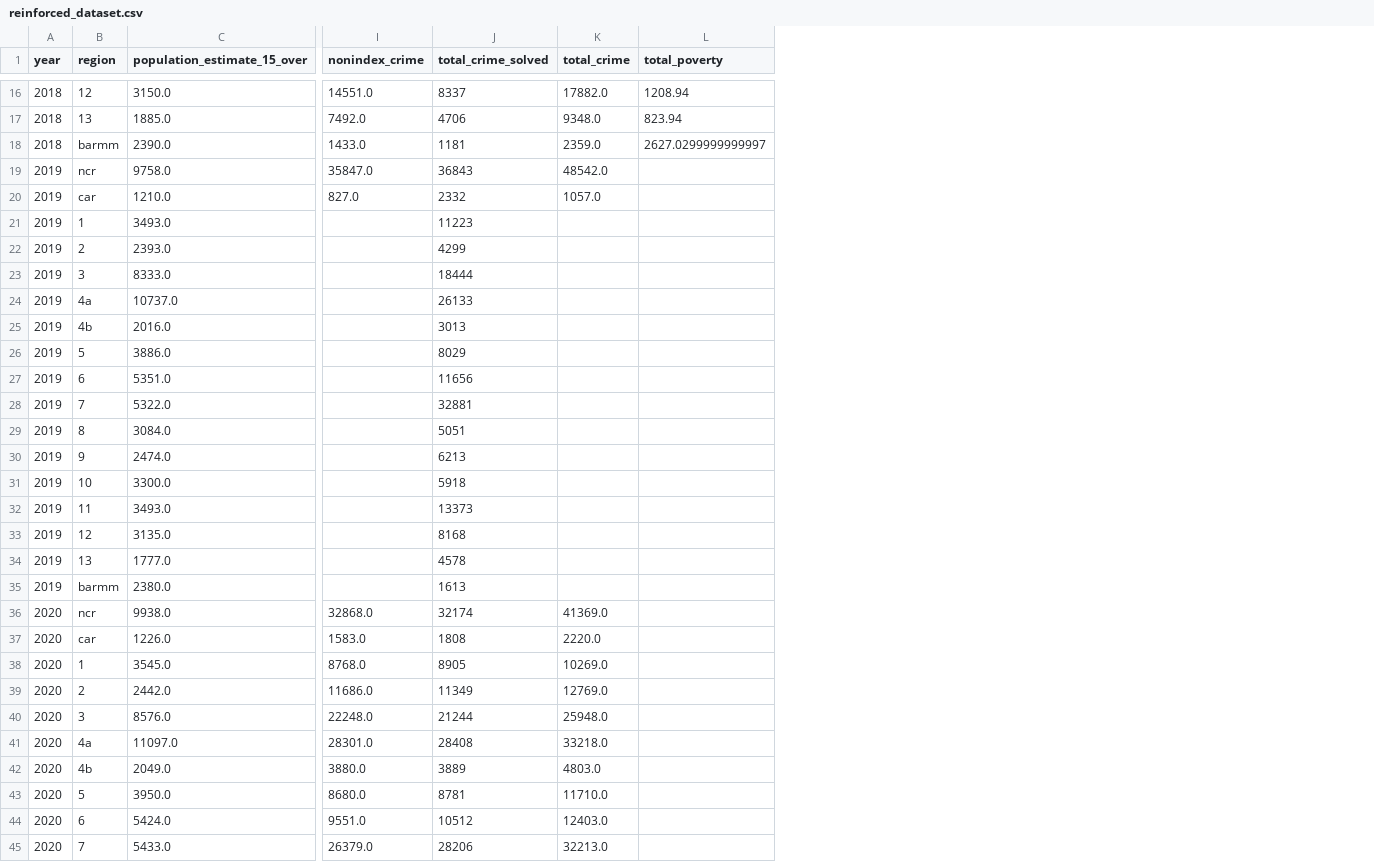
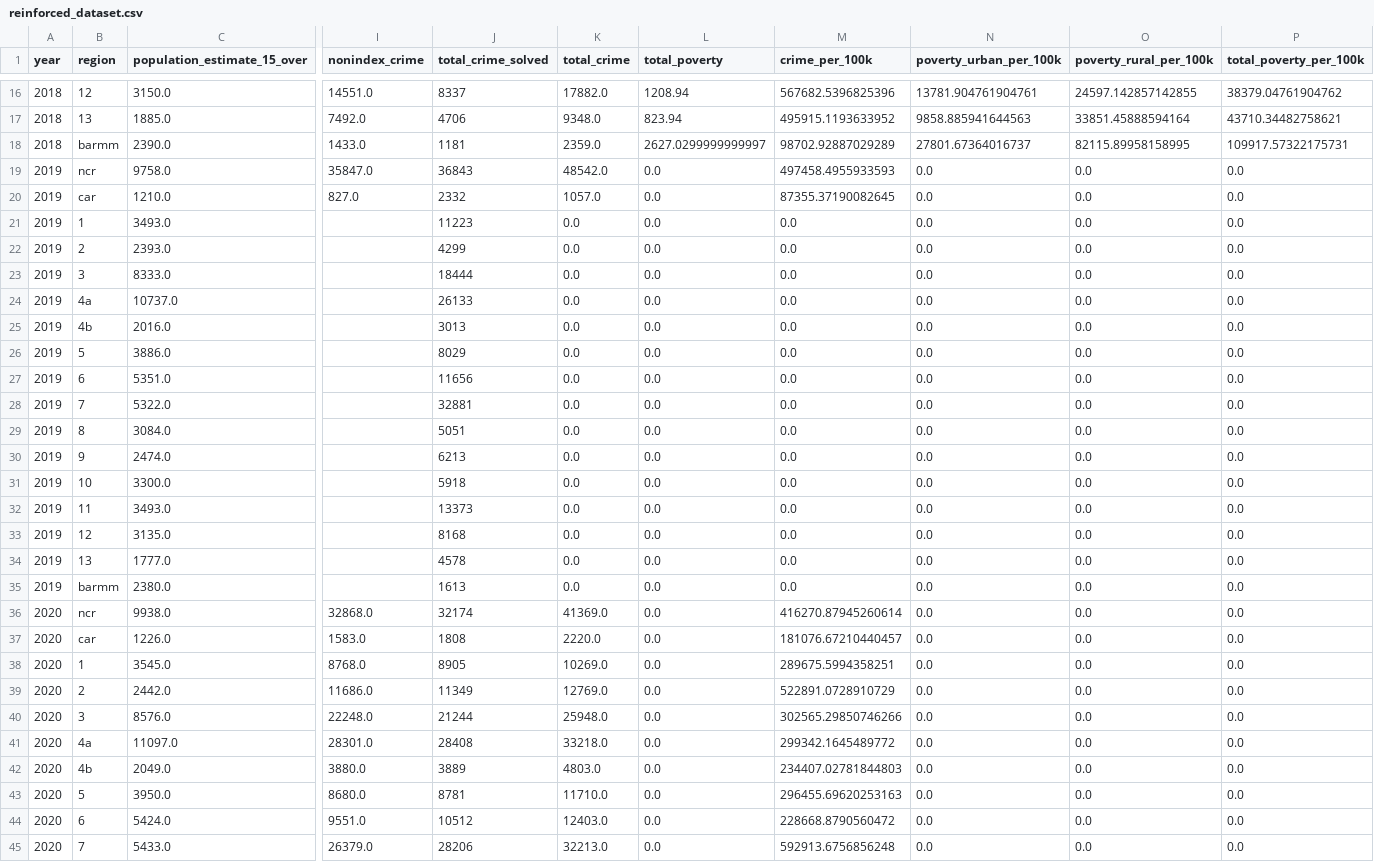
Before and after one commit to RpnAndri/crime-analysis, a CSV file: data/reinforced_dataset.csv, drawn as a sheet; only a part is shown, gaps mark what is left out; the diff covers the shown part only; the diff names each change by its address in the sheet, - before the commit and + after, or states it on an @@ line.

```diff
--- a/data/reinforced_dataset.csv
+++ b/data/reinforced_dataset.csv
+column M (crime_per_100k), rows 16-45: 567682.5396825396 | 495915.1193633952 | 98702.92887029289 | 497458.4955933593 | 87355.37190082645 | 0.0 | 0.0 | 0.0 | 0.0 | 0.0 | 0.0 | 0.0 | 0.0 | 0.0 | 0.0 | 0.0 | 0.0 | 0.0 | 0.0 | 0.0 | 416270.87945260614 | 181076.67210440457 | 289675.5994358251 | 522891.0728910729 | 302565.29850746266 | 299342.1645489772 | 234407.02781844803 | 296455.69620253163 | 228668.8790560472 | 592913.6756856248
+column N (poverty_urban_per_100k), rows 16-45: 13781.904761904761 | 9858.885941644563 | 27801.67364016737 | 0.0 | 0.0 | 0.0 | 0.0 | 0.0 | 0.0 | 0.0 | 0.0 | 0.0 | 0.0 | 0.0 | 0.0 | 0.0 | 0.0 | 0.0 | 0.0 | 0.0 | 0.0 | 0.0 | 0.0 | 0.0 | 0.0 | 0.0 | 0.0 | 0.0 | 0.0 | 0.0
+column O (poverty_rural_per_100k), rows 16-45: 24597.142857142855 | 33851.45888594164 | 82115.89958158995 | 0.0 | 0.0 | 0.0 | 0.0 | 0.0 | 0.0 | 0.0 | 0.0 | 0.0 | 0.0 | 0.0 | 0.0 | 0.0 | 0.0 | 0.0 | 0.0 | 0.0 | 0.0 | 0.0 | 0.0 | 0.0 | 0.0 | 0.0 | 0.0 | 0.0 | 0.0 | 0.0
+column P (total_poverty_per_100k), rows 16-45: 38379.04761904762 | 43710.34482758621 | 109917.57322175731 | 0.0 | 0.0 | 0.0 | 0.0 | 0.0 | 0.0 | 0.0 | 0.0 | 0.0 | 0.0 | 0.0 | 0.0 | 0.0 | 0.0 | 0.0 | 0.0 | 0.0 | 0.0 | 0.0 | 0.0 | 0.0 | 0.0 | 0.0 | 0.0 | 0.0 | 0.0 | 0.0
-L19:L45 (total_poverty): (empty)
+L19:L45 (total_poverty): 0.0
-K21:K35 (total_crime): (empty)
+K21:K35 (total_crime): 0.0
```
Also changed, not shown: 44 edited cells elsewhere in this file, 3 other files.
